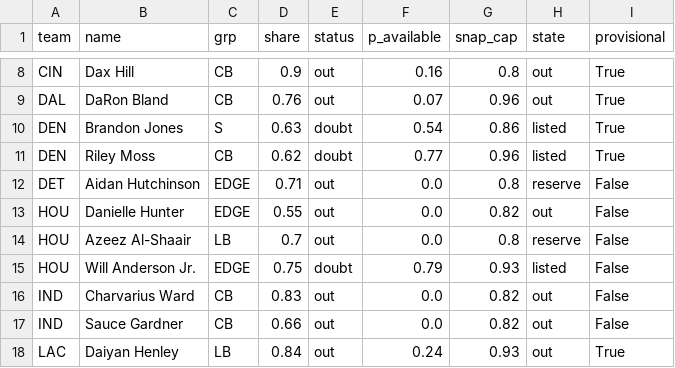
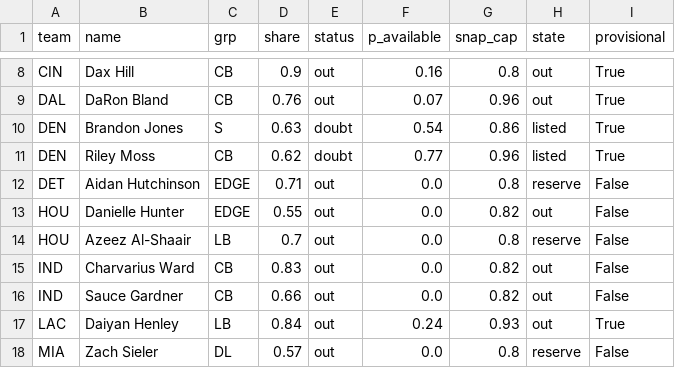
Before and after one commit to dhanani1/dwain-coverage-data, a CSV file: def_absences_wk11.csv, drawn as a sheet; only a part is shown, gaps mark what is left out; the shorter side is filled out with more unchanged rows.

```diff
--- a/def_absences_wk11.csv
+++ b/def_absences_wk11.csv
@@ -14,3 +14,2 @@ HOU,Danielle Hunter,EDGE,0.55,out,0.0,0.82,out,False
 HOU,Azeez Al-Shaair,LB,0.7,out,0.0,0.8,reserve,False
-HOU,Will Anderson Jr.,EDGE,0.75,doubt,0.79,0.93,listed,False
 IND,Charvarius Ward,CB,0.83,out,0.0,0.82,out,False
```
Also changed, not shown: t2_fp.csv, t2_fp_numeric.csv, 2 other files.
